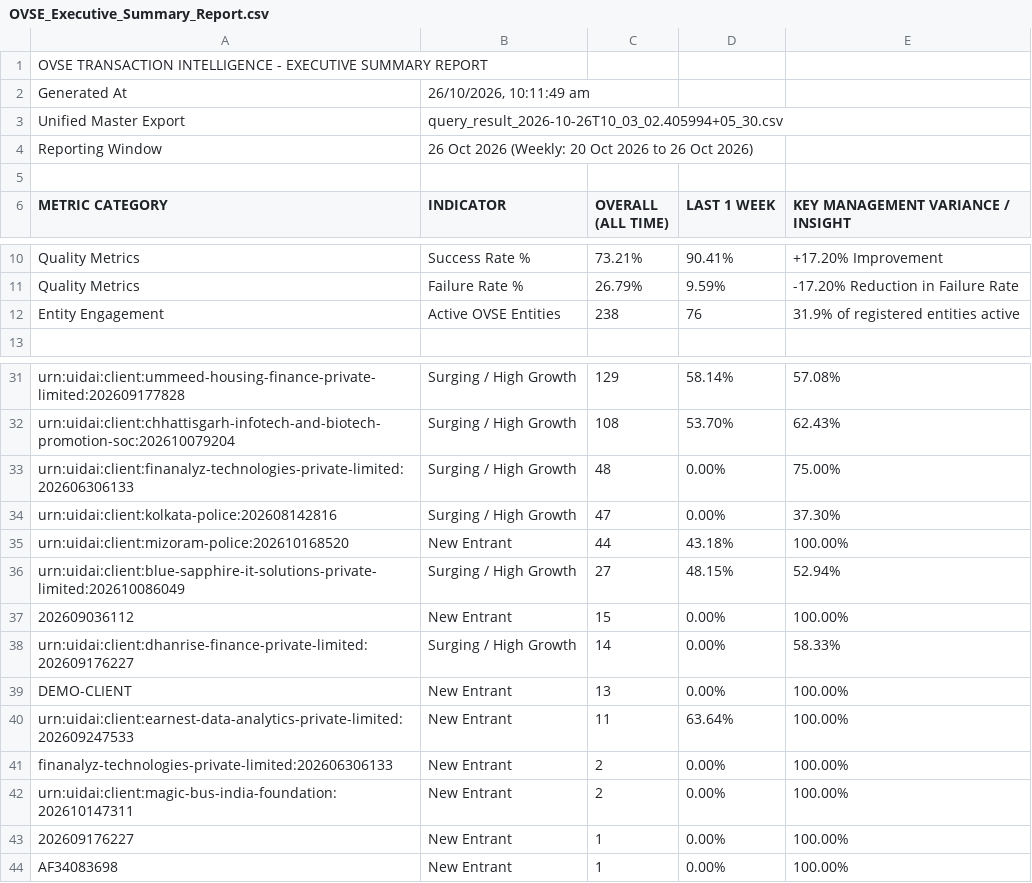
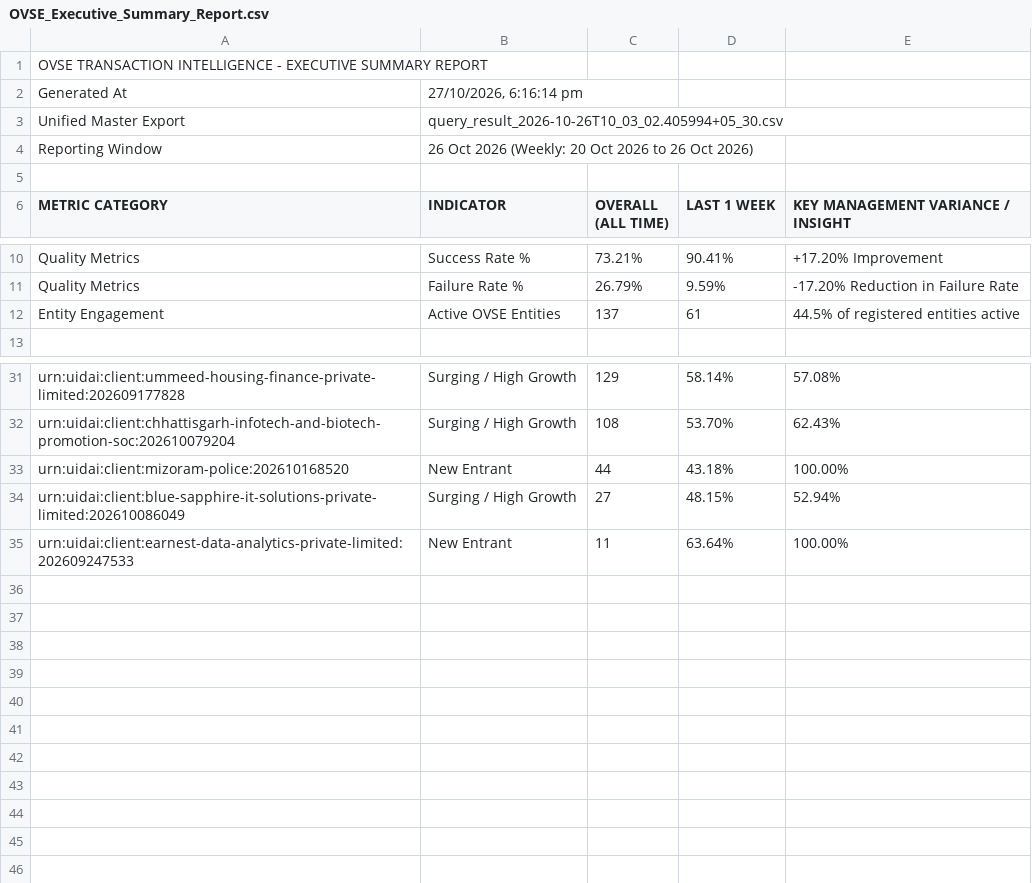
Before and after one commit to abee-narayan/OVSE-Dashboard, a CSV file: OVSE_Executive_Summary_Report.csv, drawn as a sheet; only a part is shown, gaps mark what is left out.

```diff
--- a/OVSE_Executive_Summary_Report.csv
+++ b/OVSE_Executive_Summary_Report.csv
@@ -1,3 +1,3 @@
 OVSE TRANSACTION INTELLIGENCE - EXECUTIVE SUMMARY REPORT
-Generated At,"26/10/2026, 10:11:49 am"
+Generated At,"27/10/2026, 6:16:14 pm"
 Unified Master Export,query_result_2026-10-26T10_03_02.405994+05_30.csv
@@ -11,3 +11,3 @@ Quality Metrics,Success Rate %,73.21%,90.41%,+17.20% Improvement
 Quality Metrics,Failure Rate %,26.79%,9.59%,-17.20% Reduction in Failure Rate
-Entity Engagement,Active OVSE Entities,238,76,31.9% of registered entities active
+Entity Engagement,Active OVSE Entities,137,61,44.5% of registered entities active
 ,,,,
@@ -32,13 +32,4 @@ urn:uidai:client:ummeed-housing-finance-private-limited:202609177828,Surging / H
 urn:uidai:client:chhattisgarh-infotech-and-biotech-promotion-soc:202610079204,Surging / High Growth,108,53.70%,62.43%
-urn:uidai:client:finanalyz-technologies-private-limited:202606306133,Surging / High Growth,48,0.00%,75.00%
-urn:uidai:client:kolkata-police:202608142816,Surging / High Growth,47,0.00%,37.30%
 urn:uidai:client:mizoram-police:202610168520,New Entrant,44,43.18%,100.00%
 urn:uidai:client:blue-sapphire-it-solutions-private-limited:202610086049,Surging / High Growth,27,48.15%,52.94%
-202609036112,New Entrant,15,0.00%,100.00%
-urn:uidai:client:dhanrise-finance-private-limited:202609176227,Surging / High Growth,14,0.00%,58.33%
-DEMO-CLIENT,New Entrant,13,0.00%,100.00%
 urn:uidai:client:earnest-data-analytics-private-limited:202609247533,New Entrant,11,63.64%,100.00%
-finanalyz-technologies-private-limited:202606306133,New Entrant,2,0.00%,100.00%
-urn:uidai:client:magic-bus-india-foundation:202610147311,New Entrant,2,0.00%,100.00%
-202609176227,New Entrant,1,0.00%,100.00%
-AF34083698,New Entrant,1,0.00%,100.00%
```
Also changed, not shown: OVSE_Error_Code_Analysis.csv, OVSE_Full_Comparative_Analysis.csv, 6 other files.
